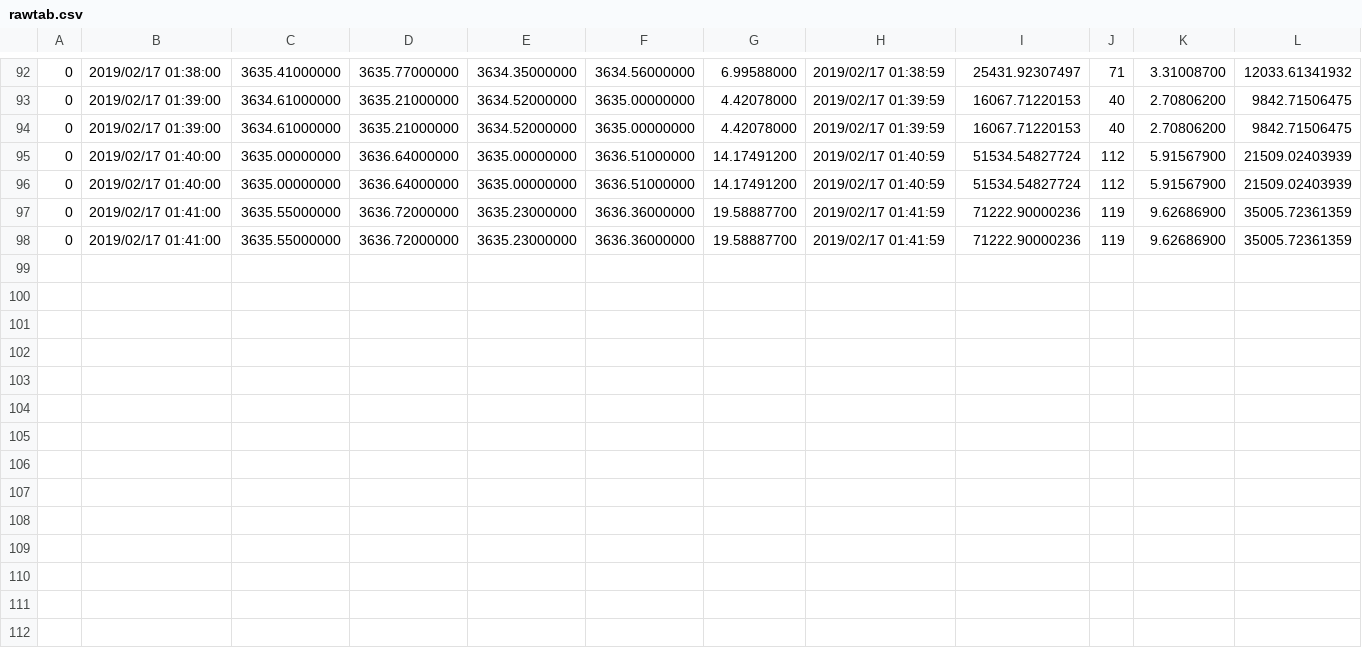
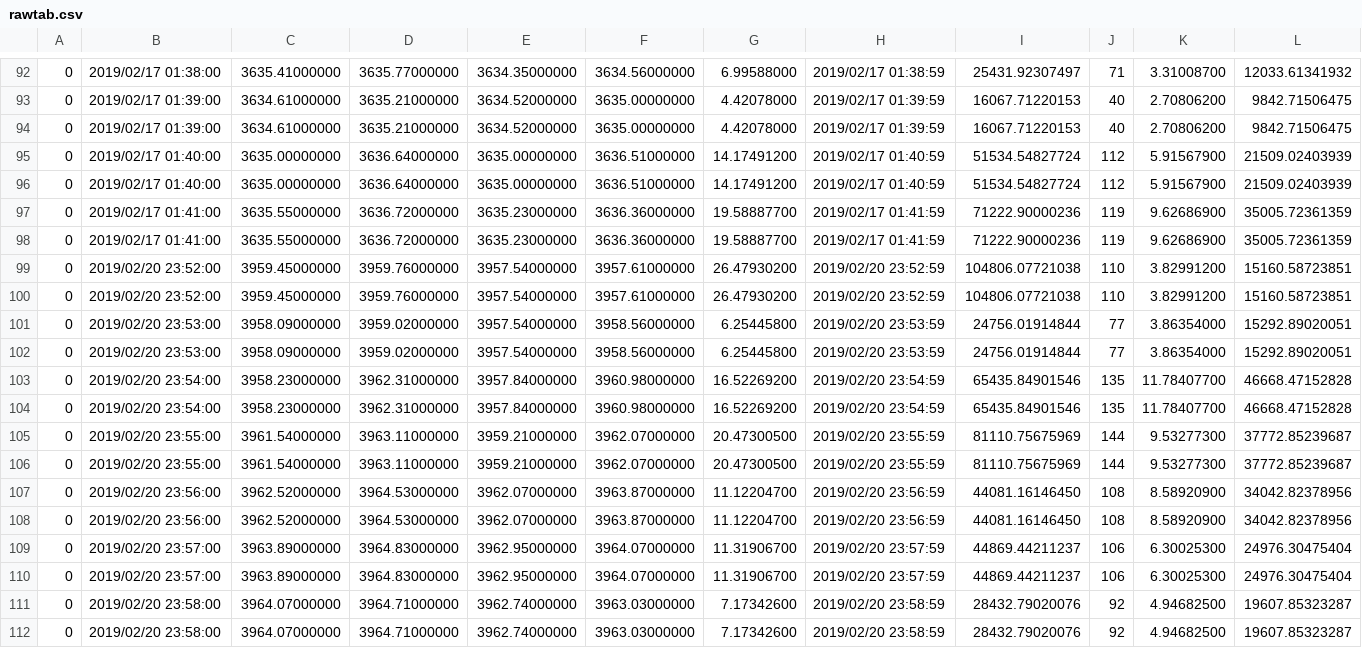
Before and after one commit to ProgrammingPete/ProtobotWebApp, a CSV file: ProtobotWebApp/rawtab.csv, drawn as a sheet; only a part is shown, gaps mark what is left out; the diff names each change by its address in the sheet, - before the commit and + after, or states it on an @@ line.

```diff
--- a/ProtobotWebApp/rawtab.csv
+++ b/ProtobotWebApp/rawtab.csv
+row 99: 0 | 2019/02/20 23:52:00 | 3959.45000000 | 3959.76000000 | 3957.54000000 | 3957.61000000 | 26.47930200 | 2019/02/20 23:52:59 | 104806.07721038 | 110 | 3.82991200 | 15160.58723851
+row 100: 0 | 2019/02/20 23:52:00 | 3959.45000000 | 3959.76000000 | 3957.54000000 | 3957.61000000 | 26.47930200 | 2019/02/20 23:52:59 | 104806.07721038 | 110 | 3.82991200 | 15160.58723851
+row 101: 0 | 2019/02/20 23:53:00 | 3958.09000000 | 3959.02000000 | 3957.54000000 | 3958.56000000 | 6.25445800 | 2019/02/20 23:53:59 | 24756.01914844 | 77 | 3.86354000 | 15292.89020051
+row 102: 0 | 2019/02/20 23:53:00 | 3958.09000000 | 3959.02000000 | 3957.54000000 | 3958.56000000 | 6.25445800 | 2019/02/20 23:53:59 | 24756.01914844 | 77 | 3.86354000 | 15292.89020051
+row 103: 0 | 2019/02/20 23:54:00 | 3958.23000000 | 3962.31000000 | 3957.84000000 | 3960.98000000 | 16.52269200 | 2019/02/20 23:54:59 | 65435.84901546 | 135 | 11.78407700 | 46668.47152828
+row 104: 0 | 2019/02/20 23:54:00 | 3958.23000000 | 3962.31000000 | 3957.84000000 | 3960.98000000 | 16.52269200 | 2019/02/20 23:54:59 | 65435.84901546 | 135 | 11.78407700 | 46668.47152828
+row 105: 0 | 2019/02/20 23:55:00 | 3961.54000000 | 3963.11000000 | 3959.21000000 | 3962.07000000 | 20.47300500 | 2019/02/20 23:55:59 | 81110.75675969 | 144 | 9.53277300 | 37772.85239687
+row 106: 0 | 2019/02/20 23:55:00 | 3961.54000000 | 3963.11000000 | 3959.21000000 | 3962.07000000 | 20.47300500 | 2019/02/20 23:55:59 | 81110.75675969 | 144 | 9.53277300 | 37772.85239687
+row 107: 0 | 2019/02/20 23:56:00 | 3962.52000000 | 3964.53000000 | 3962.07000000 | 3963.87000000 | 11.12204700 | 2019/02/20 23:56:59 | 44081.16146450 | 108 | 8.58920900 | 34042.82378956
+row 108: 0 | 2019/02/20 23:56:00 | 3962.52000000 | 3964.53000000 | 3962.07000000 | 3963.87000000 | 11.12204700 | 2019/02/20 23:56:59 | 44081.16146450 | 108 | 8.58920900 | 34042.82378956
+row 109: 0 | 2019/02/20 23:57:00 | 3963.89000000 | 3964.83000000 | 3962.95000000 | 3964.07000000 | 11.31906700 | 2019/02/20 23:57:59 | 44869.44211237 | 106 | 6.30025300 | 24976.30475404
+row 110: 0 | 2019/02/20 23:57:00 | 3963.89000000 | 3964.83000000 | 3962.95000000 | 3964.07000000 | 11.31906700 | 2019/02/20 23:57:59 | 44869.44211237 | 106 | 6.30025300 | 24976.30475404
+row 111: 0 | 2019/02/20 23:58:00 | 3964.07000000 | 3964.71000000 | 3962.74000000 | 3963.03000000 | 7.17342600 | 2019/02/20 23:58:59 | 28432.79020076 | 92 | 4.94682500 | 19607.85323287
+row 112: 0 | 2019/02/20 23:58:00 | 3964.07000000 | 3964.71000000 | 3962.74000000 | 3963.03000000 | 7.17342600 | 2019/02/20 23:58:59 | 28432.79020076 | 92 | 4.94682500 | 19607.85323287
```
Also changed, not shown: 4 other files.
